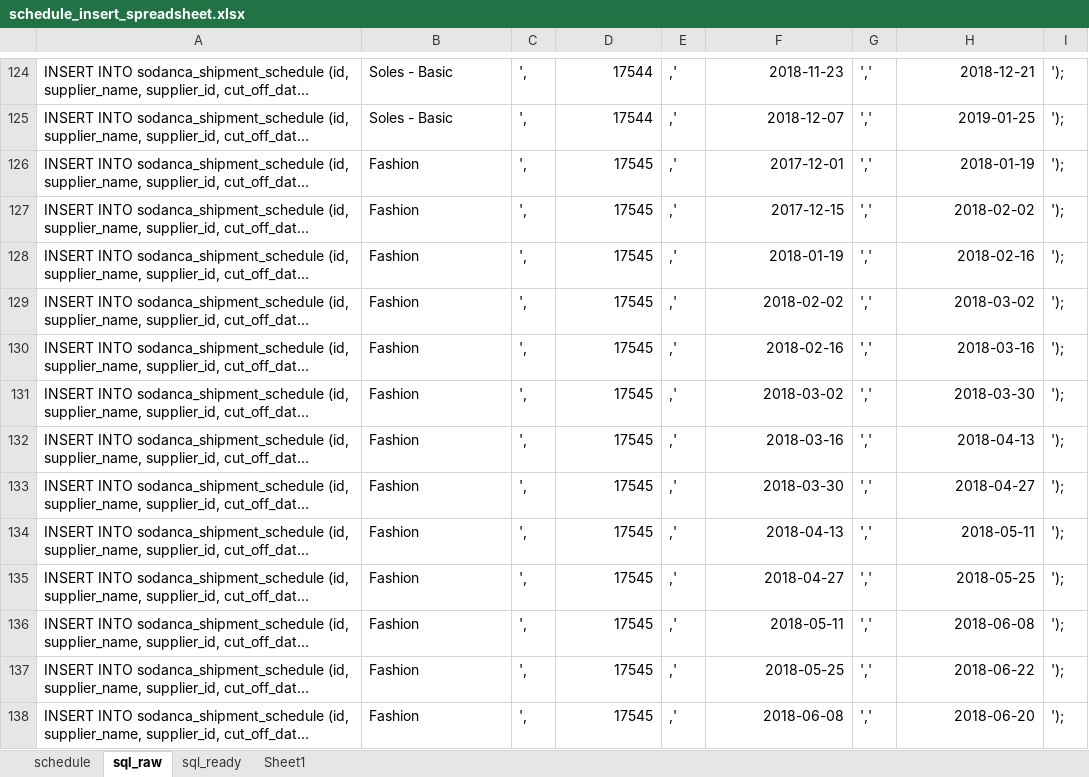
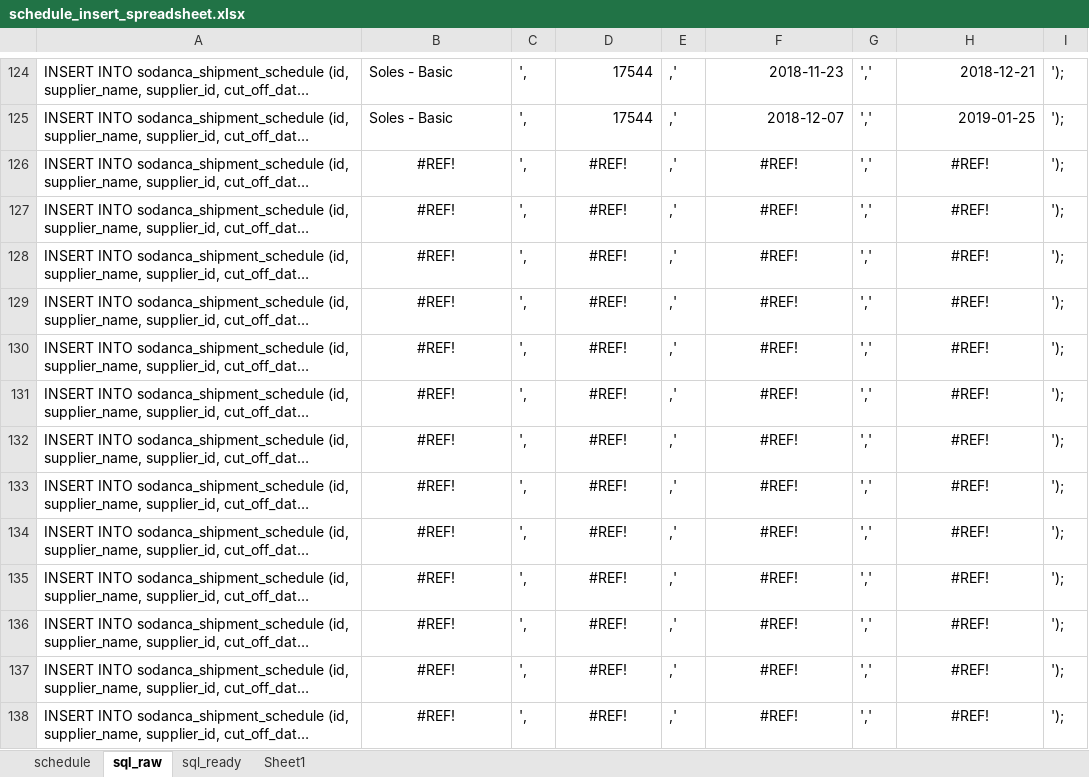
Before and after one commit to Git4SoDanca/purchase_planner, an Excel workbook: PurchaseOrder_Scheduler/schedule_insert_spreadsheet.xlsx, sheet sql_raw, drawn as a sheet; only a part is shown, gaps mark what is left out; long unchanged cells end in …; values as stored, in another font and other column widths than the file's, no borders; the diff covers the shown part only; the diff names each change by its address in the sheet, - before the commit and + after, or states it on an @@ line.

```diff
--- a/PurchaseOrder_Scheduler/schedule_insert_spreadsheet.xlsx (sheet sql_raw)
+++ b/PurchaseOrder_Scheduler/schedule_insert_spreadsheet.xlsx (sheet sql_raw)
-B126:B138: Fashion
+B126:B138: #REF!
-B126:B138 alignment: left
+B126:B138 alignment: center
-D126:D138: 17545
+D126:D138: #REF!
-D126:D138 alignment: right
+D126:D138 alignment: center
-F126: 2017-12-01
+F126: #REF!
-F126:F138 alignment: right
+F126:F138 alignment: center
-H126: 2018-01-19
+H126: #REF!
-H126:H138 alignment: right
+H126:H138 alignment: center
-F127: 2017-12-15
+F127: #REF!
-H127: 2018-02-02
+H127: #REF!
-F128: 2018-01-19
+F128: #REF!
-H128: 2018-02-16
+H128: #REF!
-F129: 2018-02-02
+F129: #REF!
-H129: 2018-03-02
+H129: #REF!
-F130: 2018-02-16
+F130: #REF!
-H130: 2018-03-16
+H130: #REF!
-F131: 2018-03-02
+F131: #REF!
-H131: 2018-03-30
+H131: #REF!
-F132: 2018-03-16
+F132: #REF!
-H132: 2018-04-13
+H132: #REF!
-F133: 2018-03-30
+F133: #REF!
-H133: 2018-04-27
+H133: #REF!
-F134: 2018-04-13
+F134: #REF!
-H134: 2018-05-11
+H134: #REF!
-F135: 2018-04-27
+F135: #REF!
-H135: 2018-05-25
+H135: #REF!
-F136: 2018-05-11
+F136: #REF!
-H136: 2018-06-08
+H136: #REF!
-F137: 2018-05-25
+F137: #REF!
-H137: 2018-06-22
+H137: #REF!
-F138: 2018-06-08
+F138: #REF!
-H138: 2018-06-20
+H138: #REF!
```
Also changed, not shown: 248 edited cells and cell formats elsewhere in this sheet, sheet schedule, sheet sql_ready, formulas that keep their value, 2 other files.
